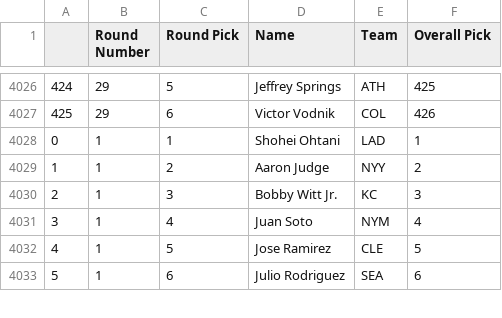
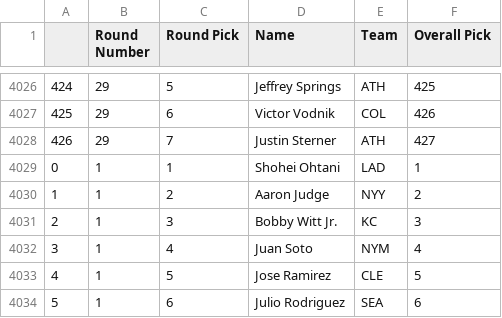
Before and after one commit to fantasy-toolz/tgfbi-draft-tracking, a CSV file: tgfbi_all.csv, drawn as a sheet; only a part is shown, gaps mark what is left out.

Commit message:
Updated TGFBI boards

```diff
--- a/tgfbi_all.csv
+++ b/tgfbi_all.csv
@@ -4027,2 +4027,3 @@
 425,29,6,Victor Vodnik,COL,426
+426,29,7,Justin Sterner,ATH,427
 0,1,1,Shohei Ohtani,LAD,1
```
Also changed, not shown: tgfbi_adp.csv, 1 other file.
